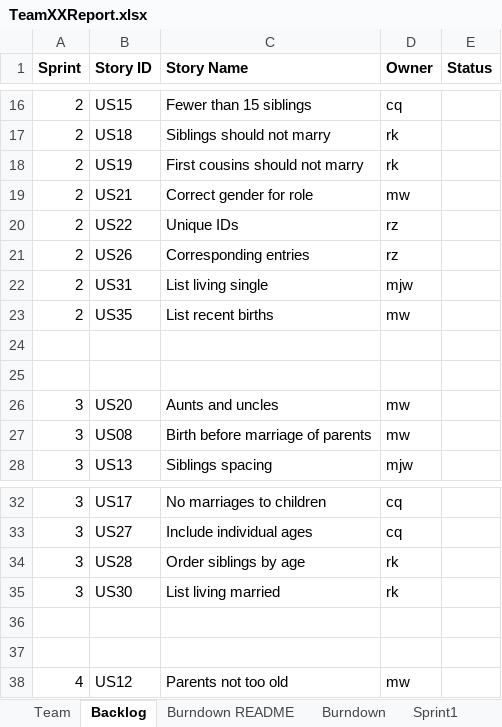
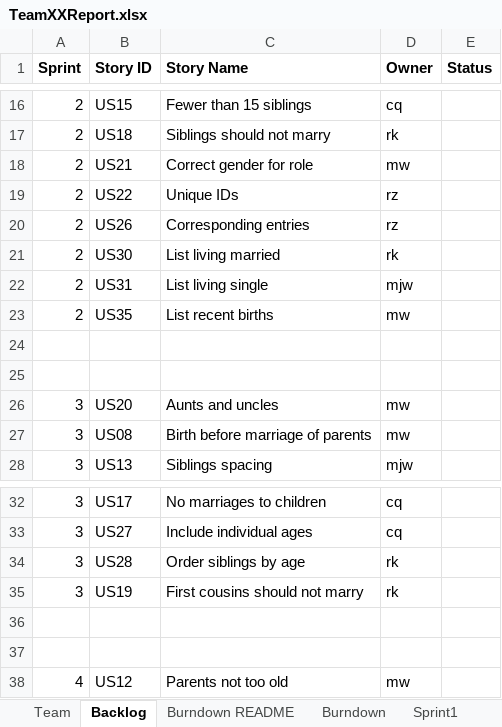
Before and after one commit to chloequinto/SSW_555_Project, an Excel workbook: TeamXXReport.xlsx, sheet Backlog, drawn as a sheet; only a part is shown, gaps mark what is left out; values as stored, in another font and other column widths than the file's, no borders; removed rows and columns are numbered as before the commit, all else as after; the diff names each change by its address in the sheet, - before the commit and + after, or states it on an @@ line.

```diff
--- a/TeamXXReport.xlsx (sheet Backlog)
+++ b/TeamXXReport.xlsx (sheet Backlog)
-row 18: 2 | US19 | First cousins should not marry | rk
+row 21: 2 | US30 | List living married | rk
-B35 (Story ID): US30
+B35 (Story ID): US19
-C35 (Story Name): List living married
+C35 (Story Name): First cousins should not marry
```
Also changed, not shown: sheet Sprint2, sheet Team, charts or pictures, 1 other file.
